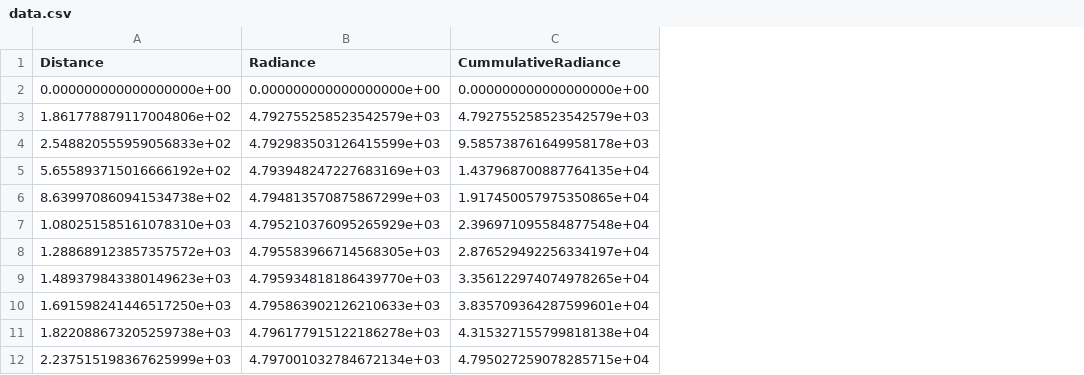
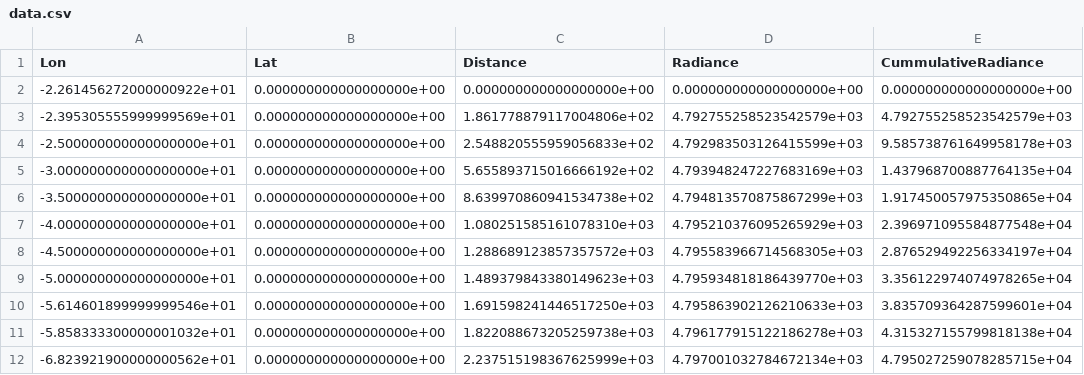
Before and after one commit to ax3l91/space-apps-2017-mayday-athens, a CSV file: Data/data.csv, drawn as a sheet; only a part is shown; the diff names each change by its address in the sheet, - before the commit and + after, or states it on an @@ line.

```diff
--- a/Data/data.csv
+++ b/Data/data.csv
+column A (Lon), rows 2-12: -2.261456272000000922e+01 | -2.395305555999999569e+01 | -2.500000000000000000e+01 | -3.000000000000000000e+01 | -3.500000000000000000e+01 | -4.000000000000000000e+01 | -4.500000000000000000e+01 | -5.000000000000000000e+01 | -5.614601899999999546e+01 | -5.858333300000001032e+01 | -6.823921900000000562e+01
+column B (Lat), rows 2-12: all 0.000000000000000000e+00
```
Also changed, not shown: 3 other files.
